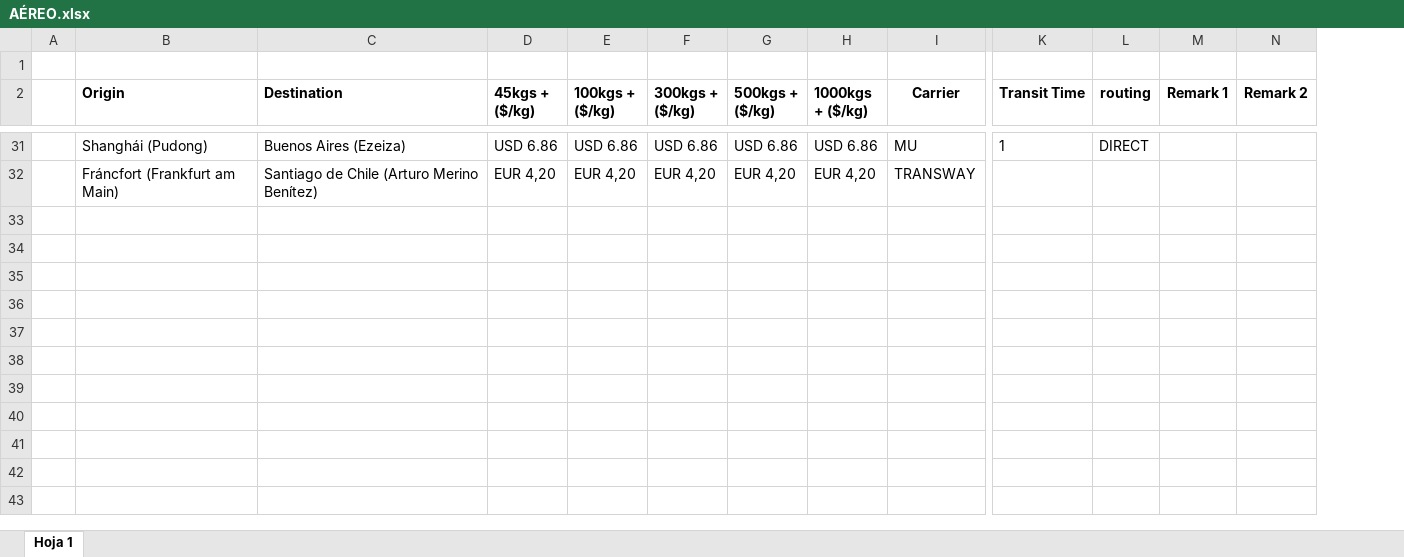
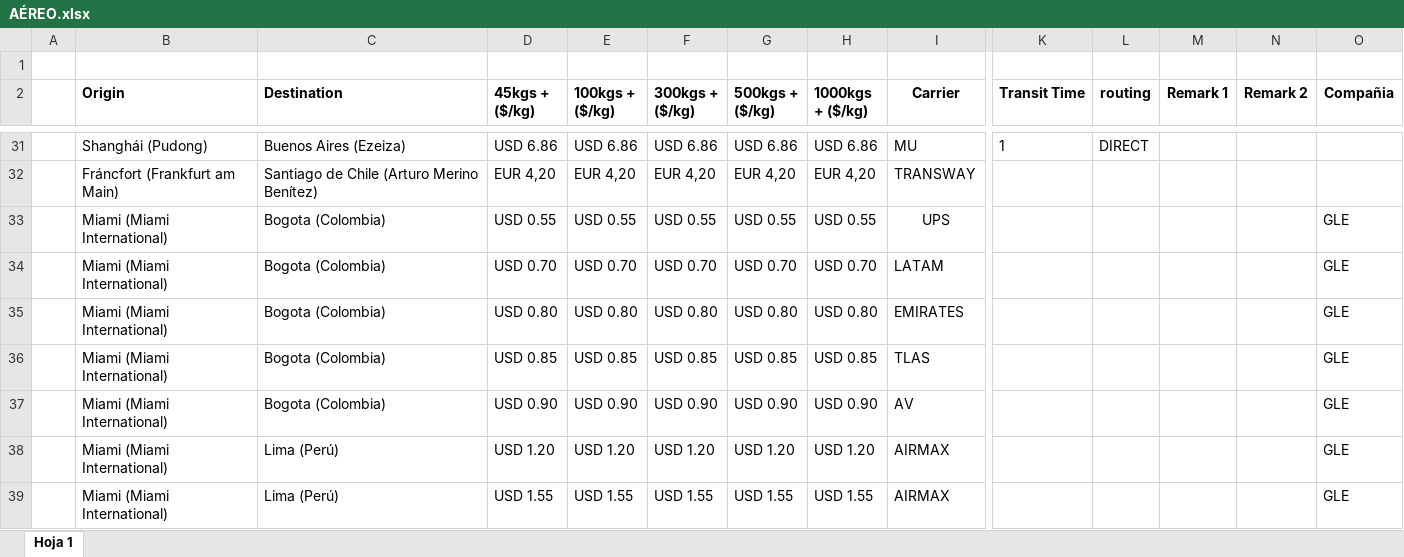
Before and after one commit to PabloGomez-97/Clientes.seemanngroup, an Excel workbook: public/assets/AÉREO.xlsx, sheet Hoja 1, drawn as a sheet; only a part is shown, gaps mark what is left out; values as stored, in another font and other column widths than the file's, no borders; rows hold the shown columns only; the diff covers the shown part only; the diff names each change by its address in the sheet, - before the commit and + after, or states it on an @@ line.

```diff
--- a/public/assets/AÉREO.xlsx (sheet Hoja 1)
+++ b/public/assets/AÉREO.xlsx (sheet Hoja 1)
+column O (Compañia), empty
+row 33:  | Miami (Miami International) | Bogota (Colombia) | USD 0.55 | USD 0.55 | USD 0.55 | USD 0.55 | USD 0.55 | UPS |  |  |  |  | GLE
+row 34:  | Miami (Miami International) | Bogota (Colombia) | USD 0.70 | USD 0.70 | USD 0.70 | USD 0.70 | USD 0.70 | LATAM |  |  |  |  | GLE
+row 35:  | Miami (Miami International) | Bogota (Colombia) | USD 0.80 | USD 0.80 | USD 0.80 | USD 0.80 | USD 0.80 | EMIRATES |  |  |  |  | GLE
+row 36:  | Miami (Miami International) | Bogota (Colombia) | USD 0.85 | USD 0.85 | USD 0.85 | USD 0.85 | USD 0.85 | TLAS |  |  |  |  | GLE
+row 37:  | Miami (Miami International) | Bogota (Colombia) | USD 0.90 | USD 0.90 | USD 0.90 | USD 0.90 | USD 0.90 | AV |  |  |  |  | GLE
+row 38:  | Miami (Miami International) | Lima (Perú) | USD 1.20 | USD 1.20 | USD 1.20 | USD 1.20 | USD 1.20 | AIRMAX |  |  |  |  | GLE
+row 39:  | Miami (Miami International) | Lima (Perú) | USD 1.55 | USD 1.55 | USD 1.55 | USD 1.55 | USD 1.55 | AIRMAX |  |  |  |  | GLE
```
Also changed, not shown: 6 added rows elsewhere in this sheet, 1 other file.
